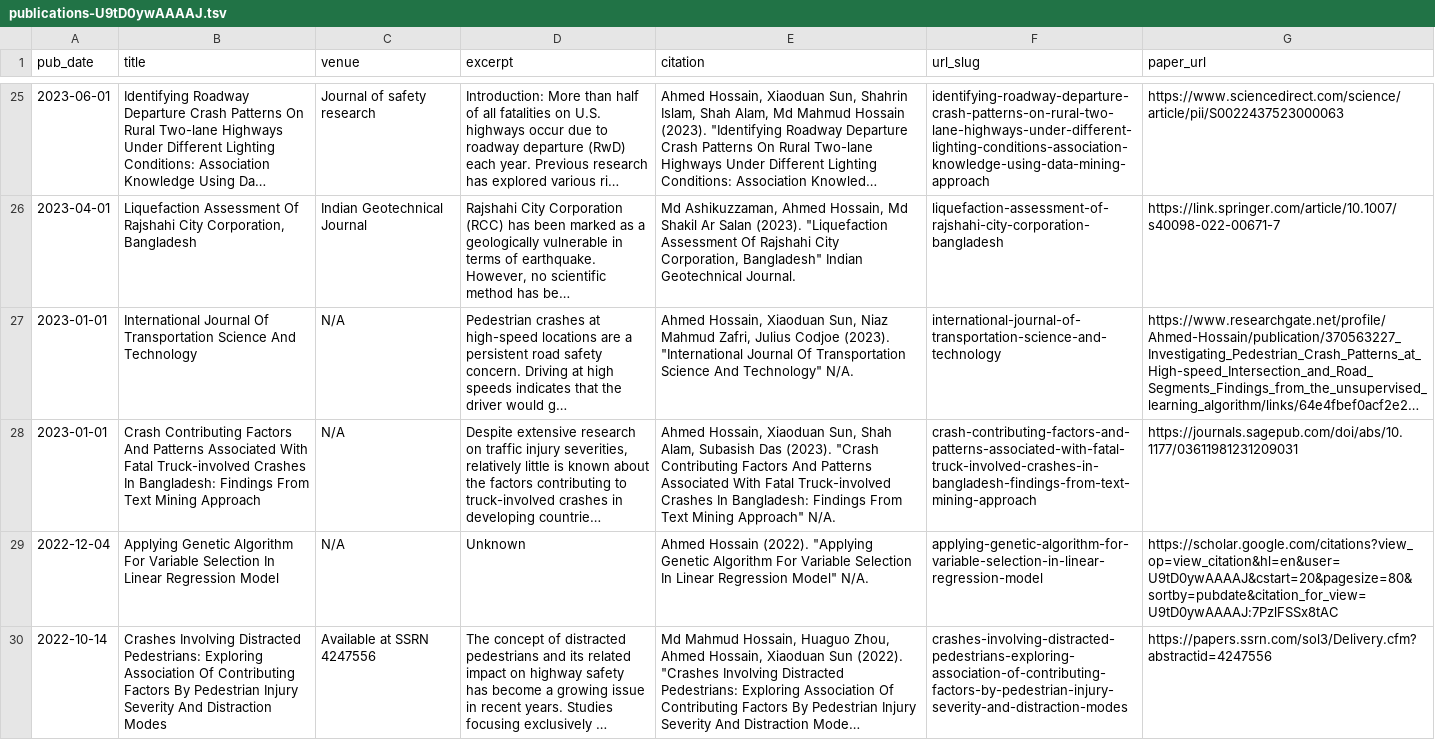
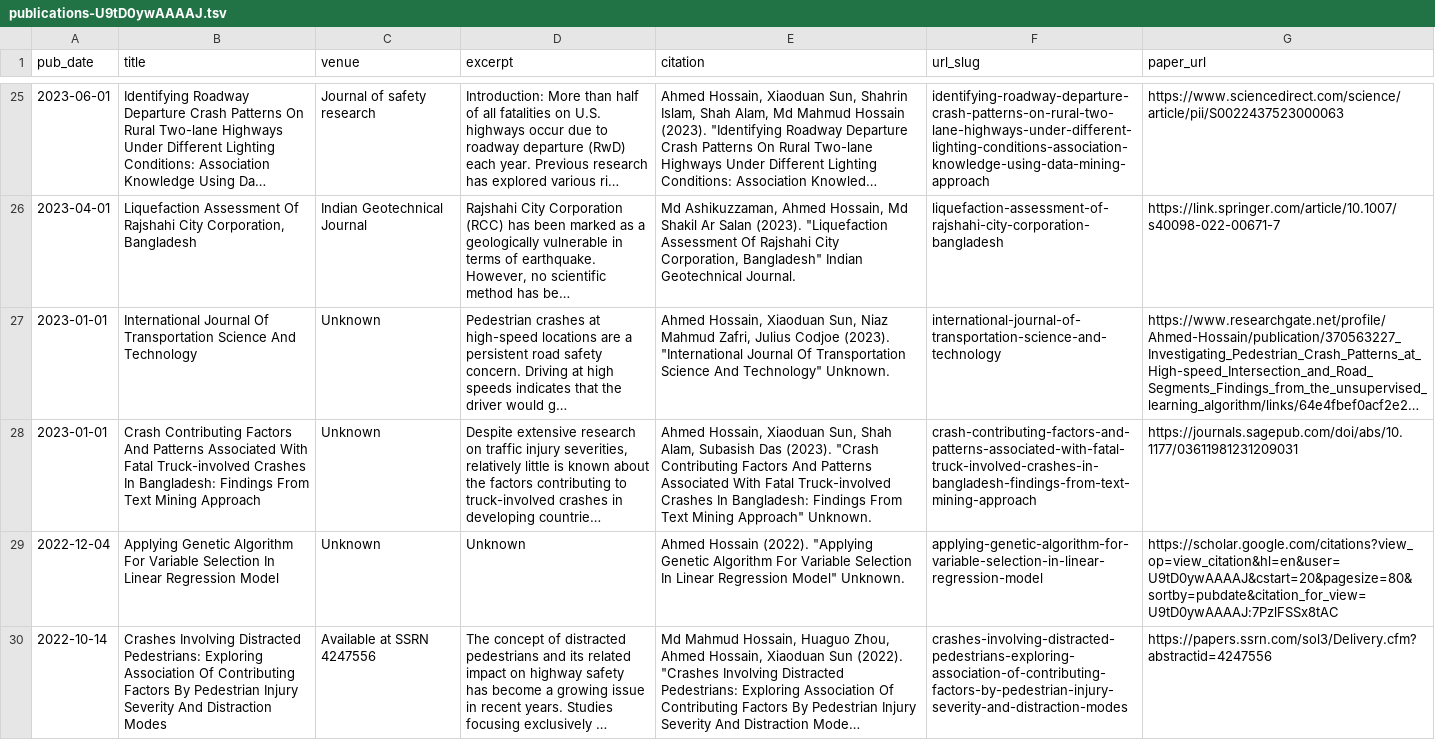
Before and after one commit to Xatta-Trone/google-scholar-scrapper, a TSV file: publications-U9tD0ywAAAAJ.tsv, drawn as a sheet; only a part is shown, gaps mark what is left out; long unchanged cells end in …; the diff covers the shown part only; the diff names each change by its address in the sheet, - before the commit and + after, or states it on an @@ line.

Commit message:
update to unknown

```diff
--- a/publications-U9tD0ywAAAAJ.tsv
+++ b/publications-U9tD0ywAAAAJ.tsv
-C27:C29 (venue): N/A
+C27:C29 (venue): Unknown
-E27 (citation): …And Technology" N/A.
+E27 (citation): …And Technology" Unknown.
-E28 (citation): …Mining Approach" N/A.
+E28 (citation): …Mining Approach" Unknown.
-E29 (citation): …Regression Model" N/A.
+E29 (citation): …Regression Model" Unknown.
```
Also changed, not shown: 8 edited cells elsewhere in this file, 2 other files.
